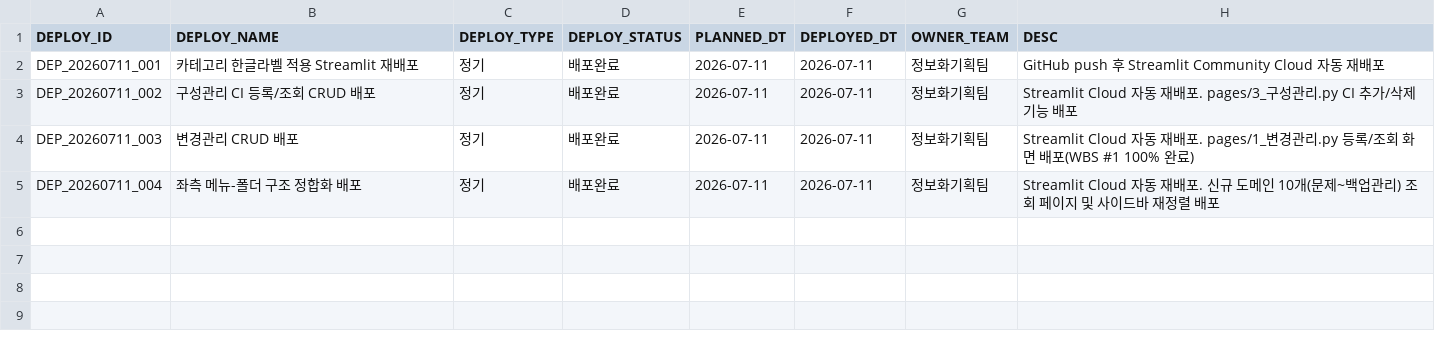
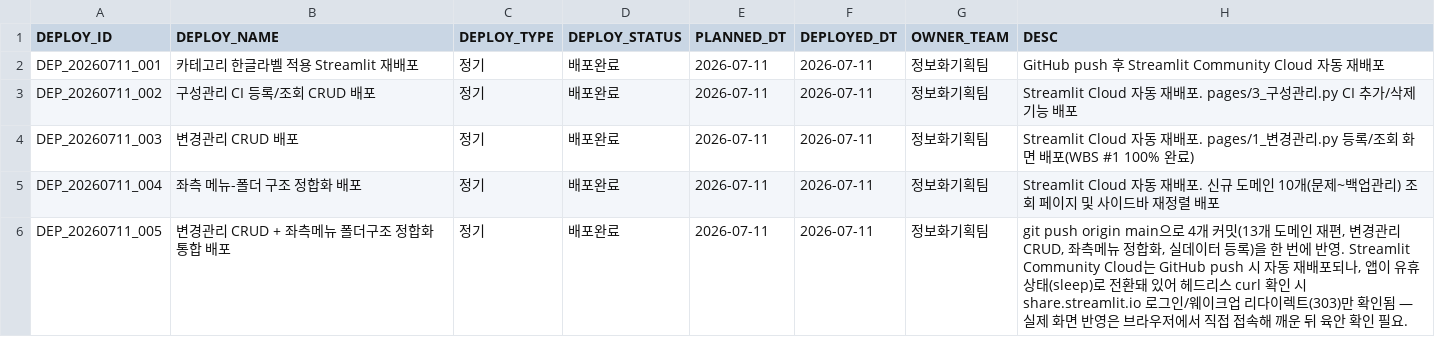
Before and after one commit to hudsonkim77/wiki, a CSV file: 7_배포관리/DEPLOY.csv, drawn as a sheet; the diff names each change by its address in the sheet, - before the commit and + after, or states it on an @@ line.

Commit message:
오늘 통합 배포(git push)를 배포관리에 등재(DEP_20260711_005)
4개 커밋(13개 도메인 재편, 변경관리 CRUD, 좌측메뉴 정합화, 실데이터 등록)을
한 번의 git push origin main으로 반영한 배포를 DEPLOY.csv에 등록하고
CHG_20260711_019·020과 DEPLOY_CHG_MAP으로 연결. Streamlit Cloud 앱이
유휴(sleep) 상태라 헤드리스 확인은 로그인/웨이크업 리다이렉트만 확인됨.

```diff
--- a/7_배포관리/DEPLOY.csv
+++ b/7_배포관리/DEPLOY.csv
+row 6: DEP_20260711_005 | 변경관리 CRUD + 좌측메뉴 폴더구조 정합화 통합 배포 | 정기 | 배포완료 | 2026-07-11 | 2026-07-11 | 정보화기획팀 | git push origin main으로 4개 커밋(13개 도메인 재편, 변경관리 CRUD, 좌측메뉴 정합화, 실데이터 등록)을 한 번에 반영. Streamlit Community Cloud는 GitHub push 시 자동 재배포되나, 앱이 유휴 상태(sleep)로 전환돼 있어 헤드리스 curl 확인 시 share.streamlit.io 로그인/웨이크업 리다이렉트(303)만 확인됨 — 실제 화면 반영은 브라우저에서 직접 접속해 깨운 뒤 육안 확인 필요.
```
Also changed, not shown: 7_배포관리/배포이력/DEPLOY_CHG_MAP.csv, 2 other files.
